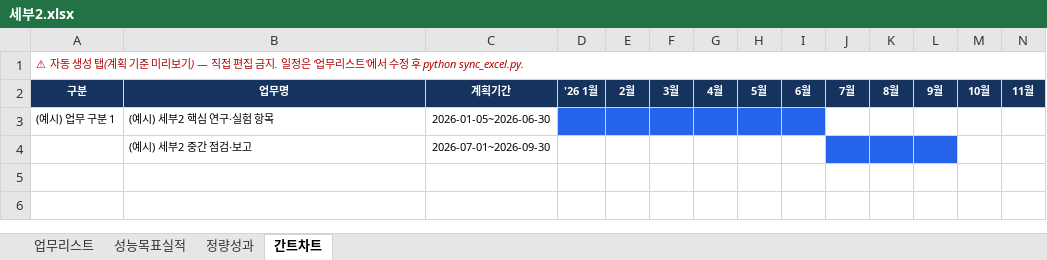
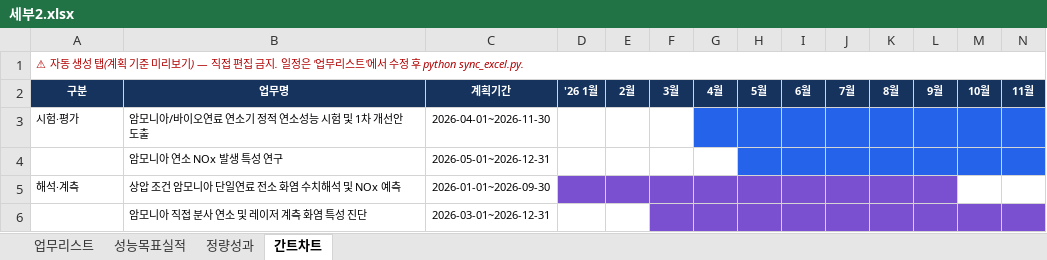
Before and after one commit to gtfc156/kimm-dlr-center-2026, an Excel workbook: data/세부2.xlsx, sheet 간트차트, drawn as a sheet; only a part is shown; values as stored, in another font and other column widths than the file's, no borders; removed rows and columns are numbered as before the commit, all else as after; rows hold the shown columns only; the diff names each change by its address in the sheet, - before the commit and + after, or states it on an @@ line.

```diff
--- a/data/세부2.xlsx (sheet 간트차트)
+++ b/data/세부2.xlsx (sheet 간트차트)
-row 3: (예시) 업무 구분 1 | (예시) 세부2 핵심 연구·실험 항목 | 2026-01-05~2026-06-30
-row 4:  | (예시) 세부2 중간 점검·보고 | 2026-07-01~2026-09-30
+row 3: 시험·평가 | 암모니아/바이오연료 연소기 정적 연소성능 시험 및 1차 개선안 도출 | 2026-04-01~2026-11-30
+row 4:  | 암모니아 연소 NOx 발생 특성 연구 | 2026-05-01~2026-12-31
+row 5: 해석·계측 | 상압 조건 암모니아 단일연료 전소 화염 수치해석 및 NOx 예측 | 2026-01-01~2026-09-30
+row 6:  | 암모니아 직접 분사 연소 및 레이저 계측 화염 특성 진단 | 2026-03-01~2026-12-31
```
Also changed, not shown: sheet 정량성과, sheet 업무리스트, sheet 성능목표실적, data/세부1.xlsx, data/세부3.xlsx, 3 other files.
